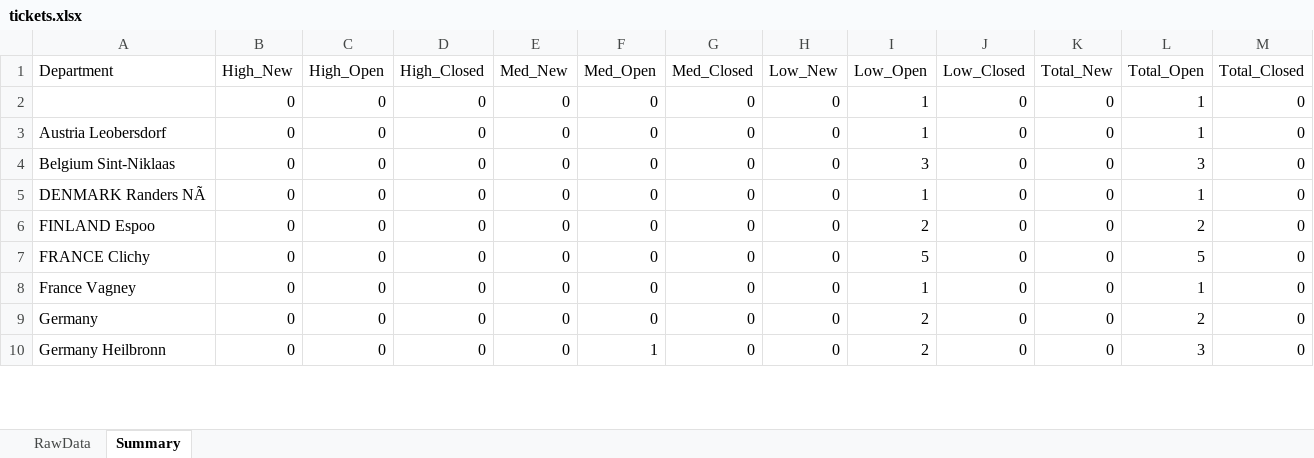
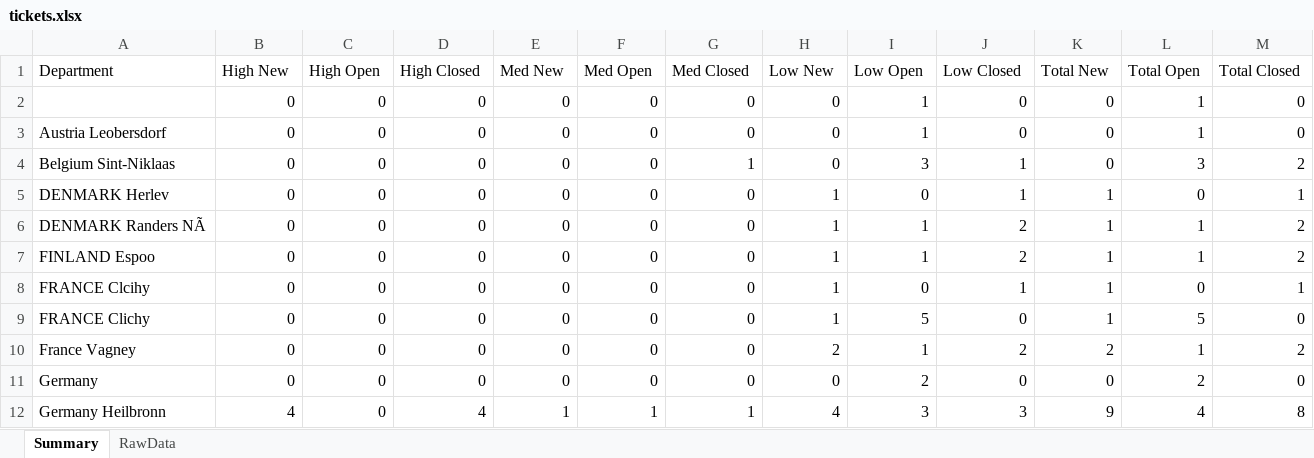
Before and after one commit to lrestifo/rt-ticket-report, an Excel workbook: xls/tickets.xlsx, sheet Summary, drawn as a sheet; only a part is shown; values as stored, in another font and other column widths than the file's, no borders; addresses are those after the commit; the diff covers the shown part only; the diff names each change by its address in the sheet, - before the commit and + after, or states it on an @@ line.

Commit message:
Added Year/Week input parameter

```diff
--- a/xls/tickets.xlsx (sheet Summary)
+++ b/xls/tickets.xlsx (sheet Summary)
@@ sheet tab order changed: Summary | RawData @@
-B1: High_New
+B1: High New
-C1: High_Open
+C1: High Open
-D1: High_Closed
+D1: High Closed
-E1: Med_New
+E1: Med New
-F1: Med_Open
+F1: Med Open
-G1: Med_Closed
+G1: Med Closed
-H1: Low_New
+H1: Low New
-I1: Low_Open
+I1: Low Open
-J1: Low_Closed
+J1: Low Closed
-K1: Total_New
+K1: Total New
-L1: Total_Open
+L1: Total Open
-M1: Total_Closed
+M1: Total Closed
-G4 (Med Closed): 0
+G4 (Med Closed): 1
-J4 (Low Closed): 0
+J4 (Low Closed): 1
-M4 (Total Closed): 0
+M4 (Total Closed): 2
+row 5: DENMARK Herlev | 0 | 0 | 0 | 0 | 0 | 0 | 1 | 0 | 1 | 1 | 0 | 1
-H6:H7 (Low New): 0
+H6:H7 (Low New): 1
-J6:J7 (Low Closed): 0
+J6:J7 (Low Closed): 2
-K6:K7 (Total New): 0
+K6:K7 (Total New): 1
-M6:M7 (Total Closed): 0
+M6:M7 (Total Closed): 2
-I7 (Low Open): 2
+I7 (Low Open): 1
-L7 (Total Open): 2
+L7 (Total Open): 1
+row 8: FRANCE Clcihy | 0 | 0 | 0 | 0 | 0 | 0 | 1 | 0 | 1 | 1 | 0 | 1
-H9 (Low New): 0
+H9 (Low New): 1
-K9 (Total New): 0
+K9 (Total New): 1
-H10 (Low New): 0
+H10 (Low New): 2
-J10 (Low Closed): 0
+J10 (Low Closed): 2
-K10 (Total New): 0
+K10 (Total New): 2
-M10 (Total Closed): 0
+M10 (Total Closed): 2
-B12 (High New): 0
+B12 (High New): 4
-D12 (High Closed): 0
+D12 (High Closed): 4
-E12 (Med New): 0
+E12 (Med New): 1
-G12 (Med Closed): 0
+G12 (Med Closed): 1
-H12 (Low New): 0
+H12 (Low New): 4
-I12 (Low Open): 2
+I12 (Low Open): 3
-J12 (Low Closed): 0
+J12 (Low Closed): 3
-K12 (Total New): 0
+K12 (Total New): 9
-L12 (Total Open): 3
+L12 (Total Open): 4
-M12 (Total Closed): 0
+M12 (Total Closed): 8
```
Also changed, not shown: 1 added row and 47 edited cells elsewhere in this sheet.
